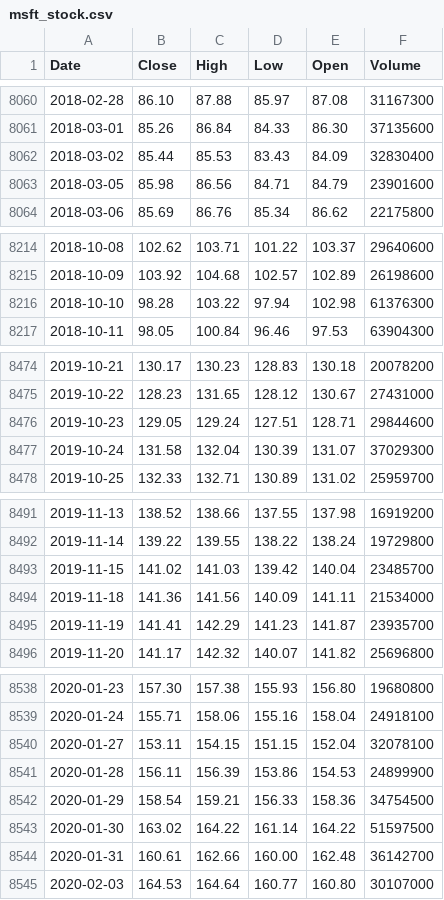
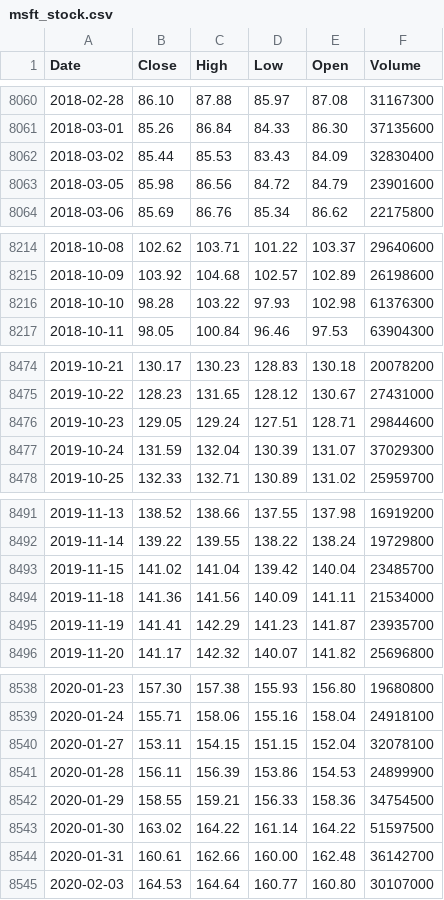
Before and after one commit to deraficionado-gif/stocks, a CSV file: data/msft_stock.csv, drawn as a sheet; only a part is shown, gaps mark what is left out; the diff covers the shown part only.

```diff
--- a/data/msft_stock.csv
+++ b/data/msft_stock.csv
@@ -8062,3 +8062,3 @@ Date,Close,High,Low,Open,Volume
 2018-03-02,85.44,85.53,83.43,84.09,32830400
-2018-03-05,85.98,86.56,84.71,84.79,23901600
+2018-03-05,85.98,86.56,84.72,84.79,23901600
 2018-03-06,85.69,86.76,85.34,86.62,22175800
@@ -8215,3 +8215,3 @@ Date,Close,High,Low,Open,Volume
 2018-10-09,103.92,104.68,102.57,102.89,26198600
-2018-10-10,98.28,103.22,97.94,102.98,61376300
+2018-10-10,98.28,103.22,97.93,102.98,61376300
 2018-10-11,98.05,100.84,96.46,97.53,63904300
@@ -8476,3 +8476,3 @@ Date,Close,High,Low,Open,Volume
 2019-10-23,129.05,129.24,127.51,128.71,29844600
-2019-10-24,131.58,132.04,130.39,131.07,37029300
+2019-10-24,131.59,132.04,130.39,131.07,37029300
 2019-10-25,132.33,132.71,130.89,131.02,25959700
@@ -8492,3 +8492,3 @@ Date,Close,High,Low,Open,Volume
 2019-11-14,139.22,139.55,138.22,138.24,19729800
-2019-11-15,141.02,141.03,139.42,140.04,23485700
+2019-11-15,141.02,141.04,139.42,140.04,23485700
 2019-11-18,141.36,141.56,140.09,141.11,21534000
@@ -8541,3 +8541,3 @@ Date,Close,High,Low,Open,Volume
 2020-01-28,156.11,156.39,153.86,154.53,24899900
-2020-01-29,158.54,159.21,156.33,158.36,34754500
+2020-01-29,158.55,159.21,156.33,158.36,34754500
 2020-01-30,163.02,164.22,161.14,164.22,51597500
```
Also changed, not shown: 31 edited cells elsewhere in this file, data/aapl_stock.csv.
